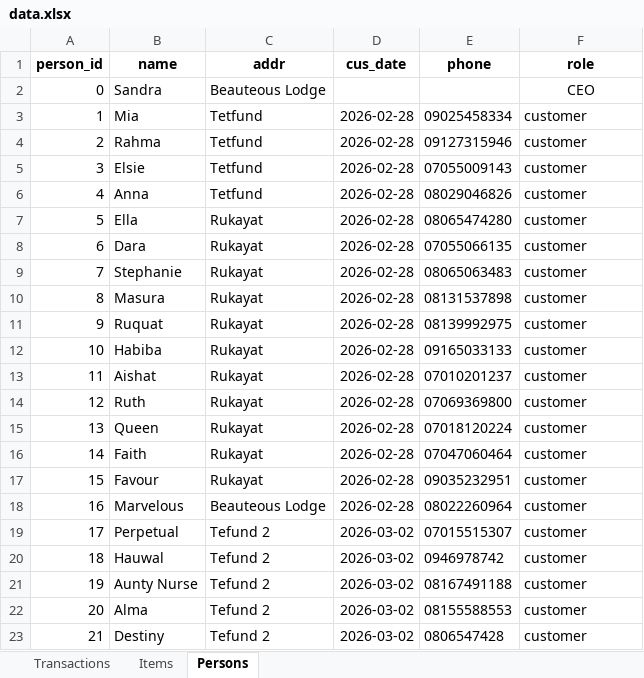
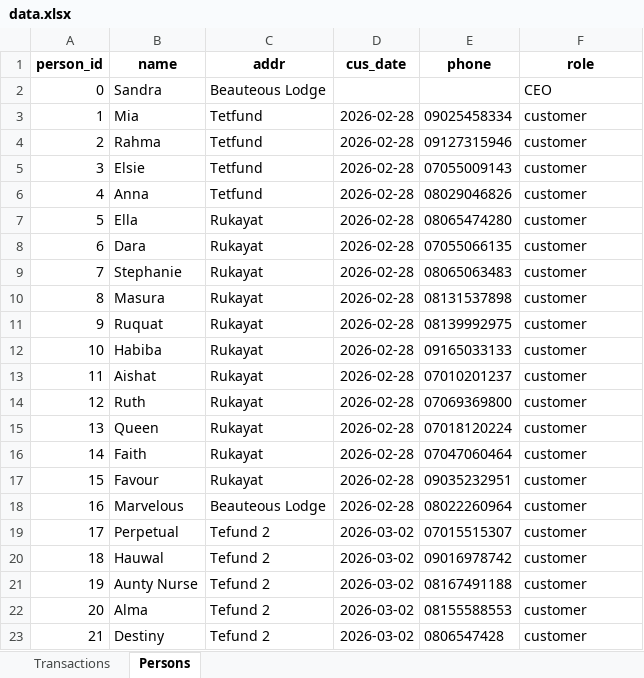
Before and after one commit to Rejoice312/crucial_sales, an Excel workbook: data.xlsx, sheet Persons, drawn as a sheet; values as stored, in another font and other column widths than the file's, no borders; table styles not drawn; the diff names each change by its address in the sheet, - before the commit and + after, or states it on an @@ line.

```diff
--- a/data.xlsx (sheet Persons)
+++ b/data.xlsx (sheet Persons)
-sheet tab: Items
-F2 alignment: center
+F2 alignment: left
-E20 (phone): 0946978742
+E20 (phone): 09016978742
```
Also changed, not shown: sheet Transactions, 8 other files.
